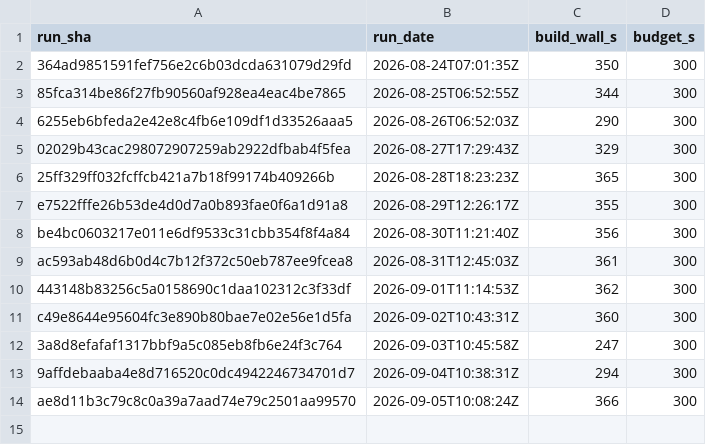
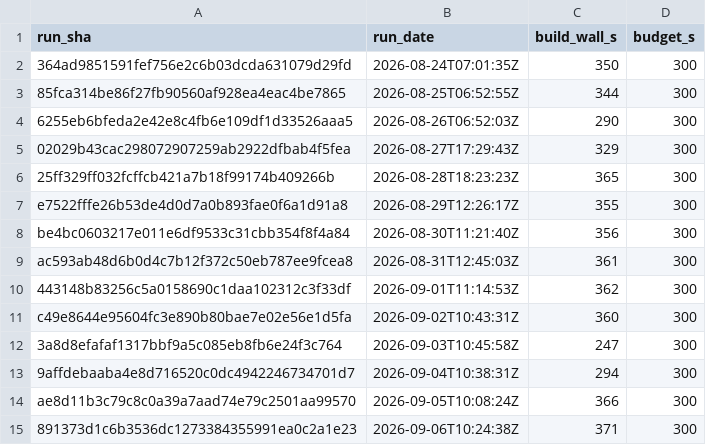
Before and after one commit to SailfinIO/sailfin, a CSV file: build.csv, drawn as a sheet; the diff names each change by its address in the sheet, - before the commit and + after, or states it on an @@ line.

```diff
--- a/build.csv
+++ b/build.csv
+row 15: 891373d1c6b3536dc1273384355991ea0c2a1e23 | 2026-09-06T10:24:38Z | 371 | 300
```
Also changed, not shown: consumer.csv, runtime.csv, 1 other file.
